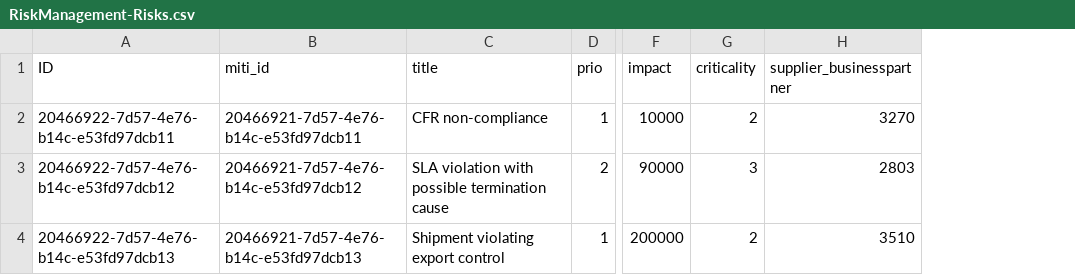
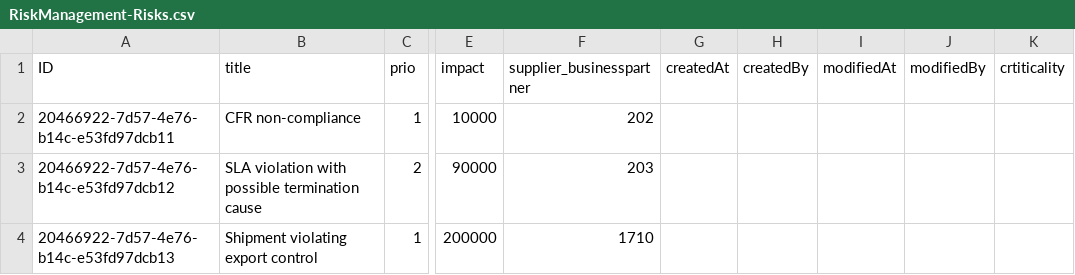
Before and after one commit to skymusap/RiskManagement, a CSV file: db/data/RiskManagement-Risks.csv, drawn as a sheet; only a part is shown, gaps mark what is left out; removed rows and columns are numbered as before the commit, all else as after; the diff names each change by its address in the sheet, - before the commit and + after, or states it on an @@ line.

```diff
--- a/db/data/RiskManagement-Risks.csv
+++ b/db/data/RiskManagement-Risks.csv
-column B (miti_id), rows 2-4: 20466921-7d57-4e76-b14c-e53fd97dcb11 | 20466921-7d57-4e76-b14c-e53fd97dcb12 | 20466921-7d57-4e76-b14c-e53fd97dcb13
-column G (criticality), rows 2-4: 2 | 3 | 2
+column G (createdAt), empty
+column H (createdBy), empty
+column I (modifiedAt), empty
+column J (modifiedBy), empty
+column K (crtiticality), empty
-F2 (supplier_businesspartner): 3270
+F2 (supplier_businesspartner): 202
-F3 (supplier_businesspartner): 2803
+F3 (supplier_businesspartner): 203
-F4 (supplier_businesspartner): 3510
+F4 (supplier_businesspartner): 1710
```
Also changed, not shown: db/data/RiskManagement-Mitigations.csv, 50 other files.
